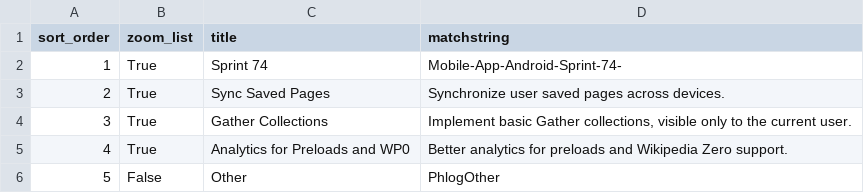
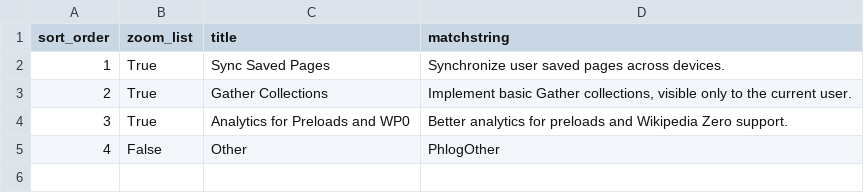
Before and after one commit to wikimedia/phlogiston, a CSV file: and_recategorization.csv, drawn as a sheet.

Commit message:
Update and_recategorization.csv

```diff
--- a/and_recategorization.csv
+++ b/and_recategorization.csv
@@ -1,6 +1,5 @@
 sort_order,zoom_list,title,matchstring
-1,True,Sprint 74,Mobile-App-Android-Sprint-74-
-2,True,Sync Saved Pages,"Synchronize user saved pages across devices."
-3,True,Gather Collections,"Implement basic Gather collections, visible only to the current user."
-4,True,Analytics for Preloads and WP0,"Better analytics for preloads and Wikipedia Zero support."
-5,False,Other,PhlogOther
+1,True,Sync Saved Pages,"Synchronize user saved pages across devices."
+2,True,Gather Collections,"Implement basic Gather collections, visible only to the current user."
+3,True,Analytics for Preloads and WP0,"Better analytics for preloads and Wikipedia Zero support."
+4,False,Other,PhlogOther
```
